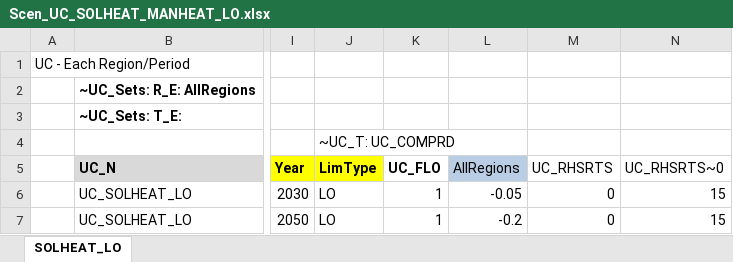
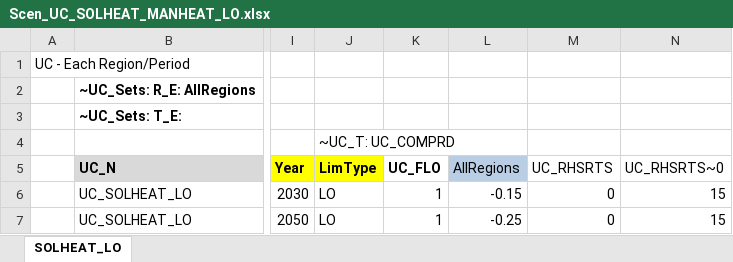
Before and after one commit to Tamenew/MANU2025, an Excel workbook: SuppXLS/Scen_UC_SOLHEAT_MANHEAT_LO.xlsx, sheet SOLHEAT_LO, drawn as a sheet; only a part is shown, gaps mark what is left out; values as stored, in another font and other column widths than the file's, no borders; charts and pictures not drawn; the diff names each change by its address in the sheet, - before the commit and + after, or states it on an @@ line.

```diff
--- a/SuppXLS/Scen_UC_SOLHEAT_MANHEAT_LO.xlsx (sheet SOLHEAT_LO)
+++ b/SuppXLS/Scen_UC_SOLHEAT_MANHEAT_LO.xlsx (sheet SOLHEAT_LO)
-L6 (AllRegions): -0.05
+L6 (AllRegions): -0.15
-L7 (AllRegions): -0.2
+L7 (AllRegions): -0.25
```
Also changed, not shown: SuppXLS/Scen_UC_BIO_CEMENTHEAT_LO.xlsx, SuppXLS/Scen_UC_BIO_MANHEAT_LO.xlsx, 2 other files.
